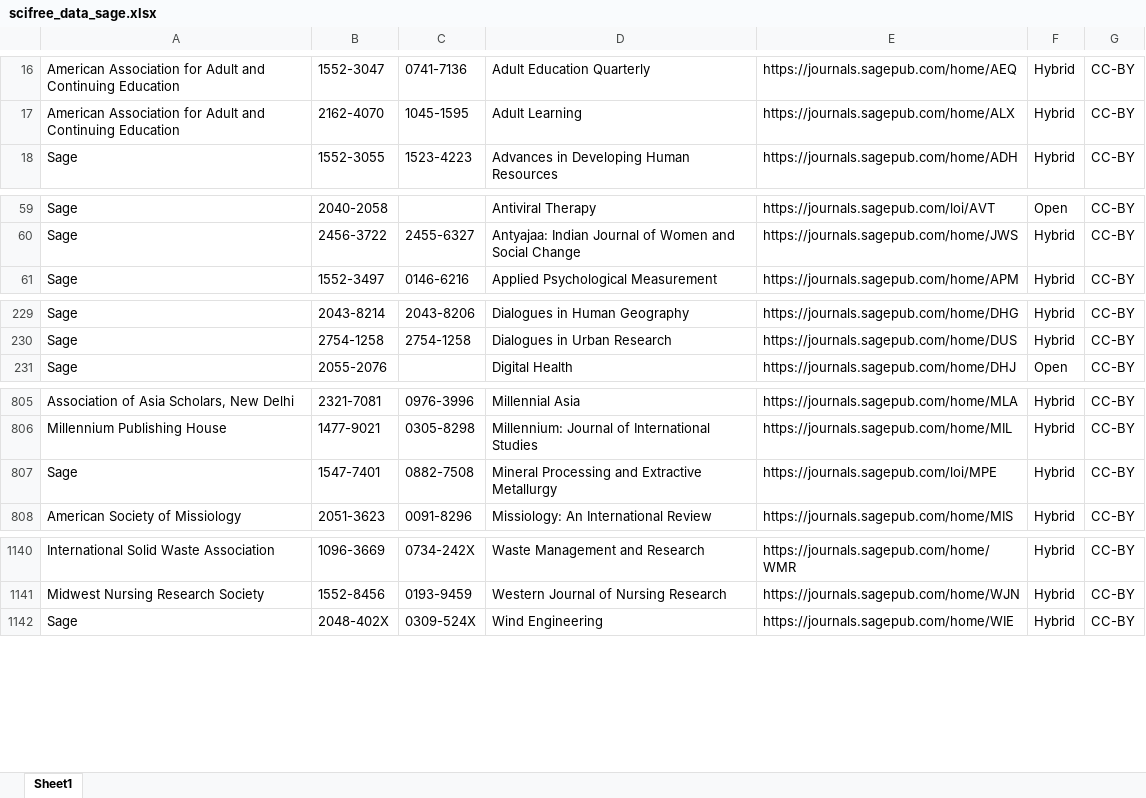
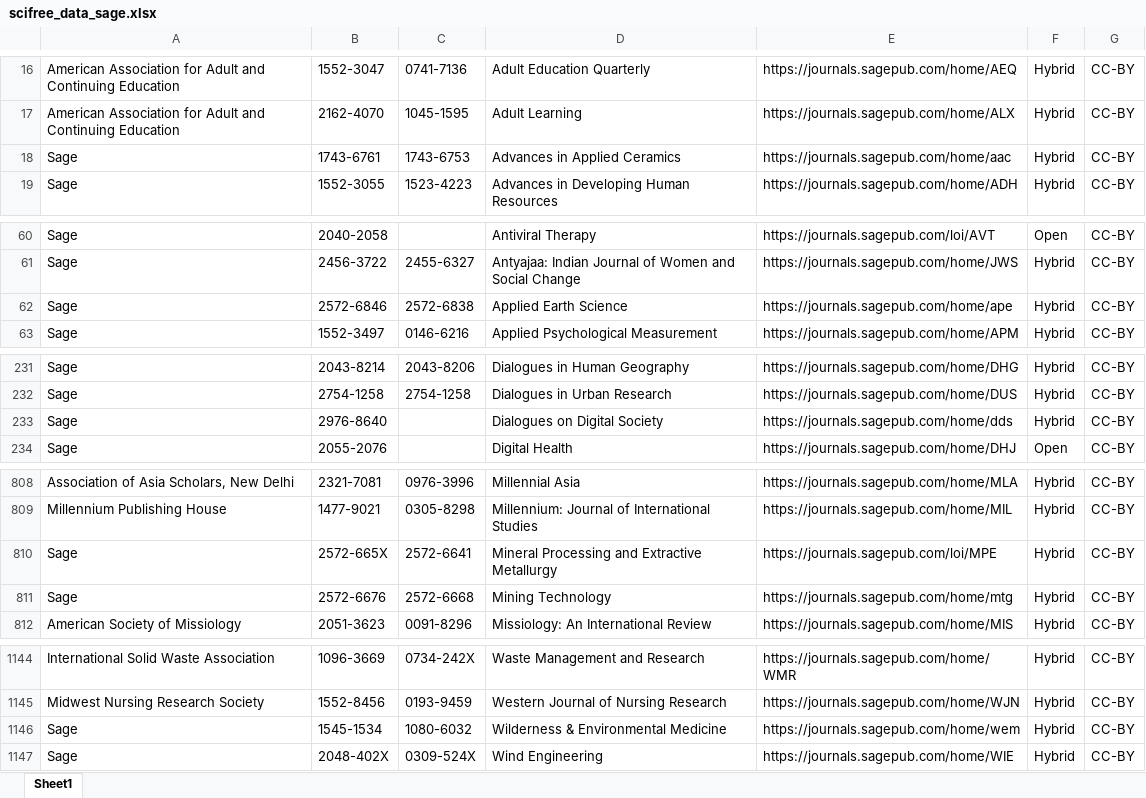
Before and after one commit to Kungbib/oa-tskr, an Excel workbook: Bibsam_tidskriftslistor/scifree_data_sage.xlsx, sheet Sheet1, drawn as a sheet; only a part is shown, gaps mark what is left out; values as stored, in another font and other column widths than the file's, no borders; table styles not drawn; addresses are those after the commit; the diff names each change by its address in the sheet, - before the commit and + after, or states it on an @@ line.

```diff
--- a/Bibsam_tidskriftslistor/scifree_data_sage.xlsx (sheet Sheet1)
+++ b/Bibsam_tidskriftslistor/scifree_data_sage.xlsx (sheet Sheet1)
+row 18: Sage | 1743-6761 | 1743-6753 | Advances in Applied Ceramics | https://journals.sagepub.com/home/aac | Hybrid | CC-BY
+row 62: Sage | 2572-6846 | 2572-6838 | Applied Earth Science | https://journals.sagepub.com/home/ape | Hybrid | CC-BY
+row 233: Sage | 2976-8640 |  | Dialogues on Digital Society | https://journals.sagepub.com/home/dds | Hybrid | CC-BY
-B810: 1547-7401
+B810: 2572-665X
-C810: 0882-7508
+C810: 2572-6641
+row 811: Sage | 2572-6676 | 2572-6668 | Mining Technology | https://journals.sagepub.com/home/mtg | Hybrid | CC-BY
+row 1146: Sage | 1545-1534 | 1080-6032 | Wilderness & Environmental Medicine | https://journals.sagepub.com/home/wem | Hybrid | CC-BY
```
Also changed, not shown: Bibsam_tidskriftslistor/Uppdateringar/tidskriftslistor_ändringar_2024.xlsx, Bibsam_tidskriftslistor/scifree_data_springercompact.xlsx, 1 other file.
